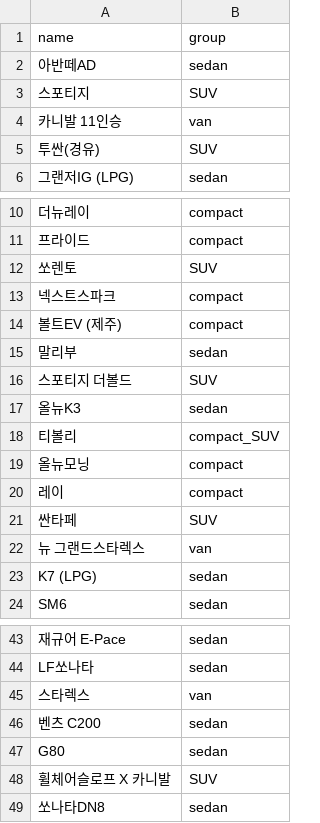
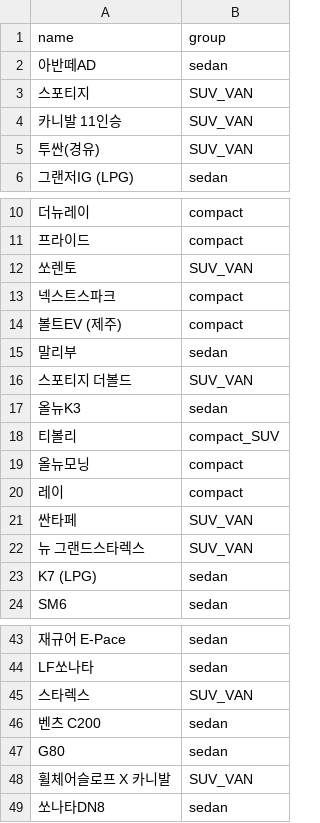
Before and after one commit to easttuna/Sodascar_User-clustering-and-classification-model-based-on-usage-history, a CSV file: data/car_group.csv, drawn as a sheet; only a part is shown, gaps mark what is left out; the diff covers the shown part only; the diff names each change by its address in the sheet, - before the commit and + after, or states it on an @@ line.

```diff
--- a/data/car_group.csv
+++ b/data/car_group.csv
-B3 (group): SUV
+B3 (group): SUV_VAN
-B4 (group): van
+B4 (group): SUV_VAN
-B5 (group): SUV
+B5 (group): SUV_VAN
-B12 (group): SUV
+B12 (group): SUV_VAN
-B16 (group): SUV
+B16 (group): SUV_VAN
-B21 (group): SUV
+B21 (group): SUV_VAN
-B22 (group): van
+B22 (group): SUV_VAN
-B45 (group): van
+B45 (group): SUV_VAN
-B48 (group): SUV
+B48 (group): SUV_VAN
```
Also changed, not shown: 1 edited cell elsewhere in this file, 2 other files.
